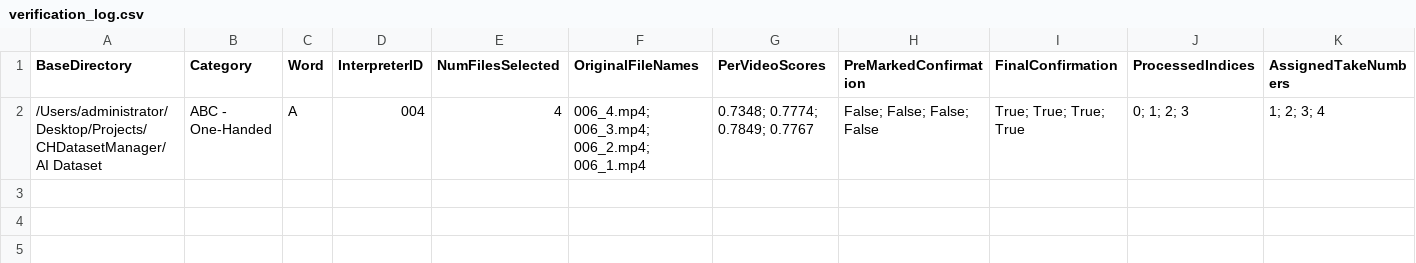
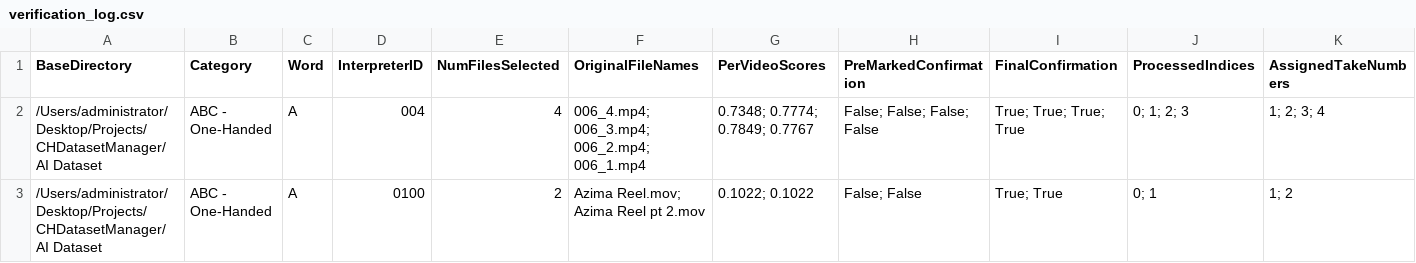
Before and after one commit to ArhumIshtiaq/CHDatasetManager, a CSV file: verification_log.csv, drawn as a sheet; only a part is shown; rows hold the shown columns only; the diff names each change by its address in the sheet, - before the commit and + after, or states it on an @@ line.

```diff
--- a/verification_log.csv
+++ b/verification_log.csv
+row 3: /Users/administrator/Desktop/Projects/CHDatasetManager/AI Dataset | ABC - One-Handed | A | 0100 | 2 | Azima Reel.mov; Azima Reel pt 2.mov | 0.1022; 0.1022 | False; False | True; True | 0; 1 | 1; 2
```
Also changed, not shown: 2 other files.
